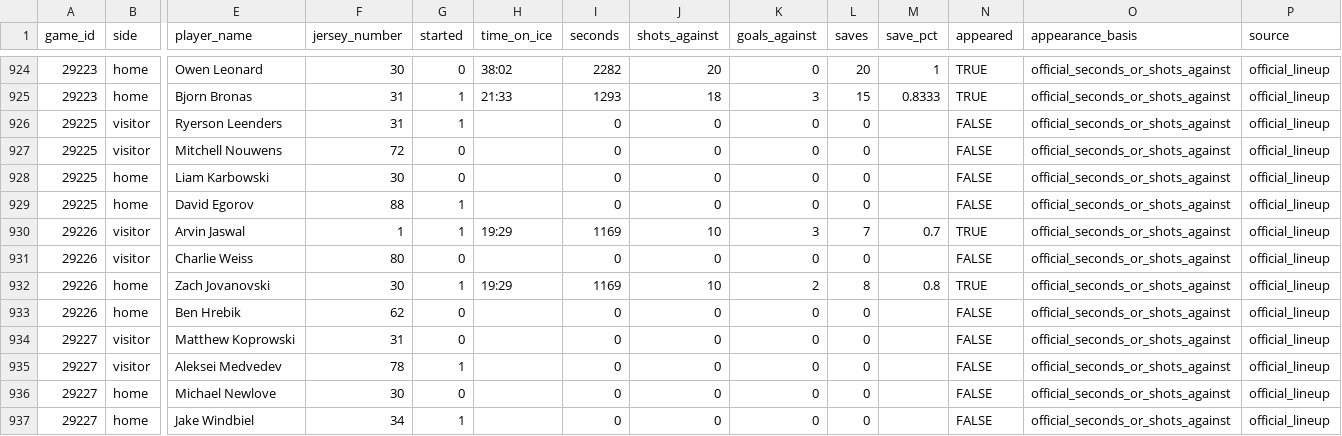
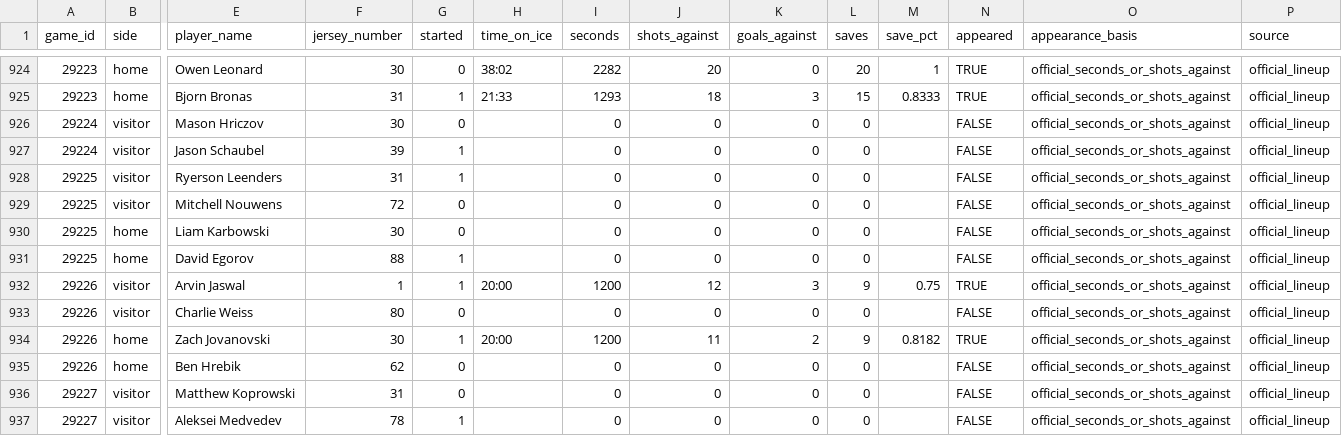
Before and after one commit to NoahCornish/IceIndex, a CSV file: data/games/2026-27/official_goalie_stats.csv, drawn as a sheet; only a part is shown, gaps mark what is left out; the shorter side is filled out with more unchanged rows; addresses are those after the commit; rows hold the shown columns only; the diff names each change by its address in the sheet, - before the commit and + after, or states it on an @@ line.

```diff
--- a/data/games/2026-27/official_goalie_stats.csv
+++ b/data/games/2026-27/official_goalie_stats.csv
+row 926: 29224 | visitor | Mason Hriczov | 30 | 0 |  | 0 | 0 | 0 | 0 |  | FALSE | official_seconds_or_shots_against | official_lineup
+row 927: 29224 | visitor | Jason Schaubel | 39 | 1 |  | 0 | 0 | 0 | 0 |  | FALSE | official_seconds_or_shots_against | official_lineup
-H932 (time_on_ice): 19:29
+H932 (time_on_ice): 20:00
-I932 (seconds): 1169
+I932 (seconds): 1200
-J932 (shots_against): 10
+J932 (shots_against): 12
-L932 (saves): 7
+L932 (saves): 9
-M932 (save_pct): 0.7
+M932 (save_pct): 0.75
-H934 (time_on_ice): 19:29
+H934 (time_on_ice): 20:00
-I934 (seconds): 1169
+I934 (seconds): 1200
-J934 (shots_against): 10
+J934 (shots_against): 11
-L934 (saves): 8
+L934 (saves): 9
-M934 (save_pct): 0.8
+M934 (save_pct): 0.8182
```
Also changed, not shown: data/games/2026-27/official_goal_on_ice.csv, data/games/2026-27/official_penalties.csv, 22 other files.
